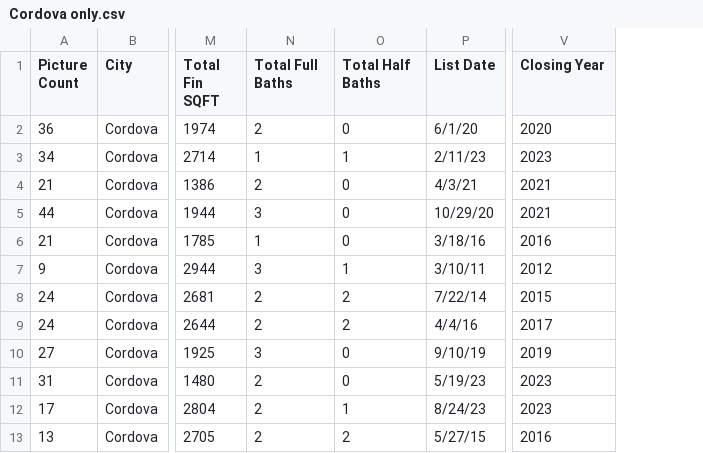
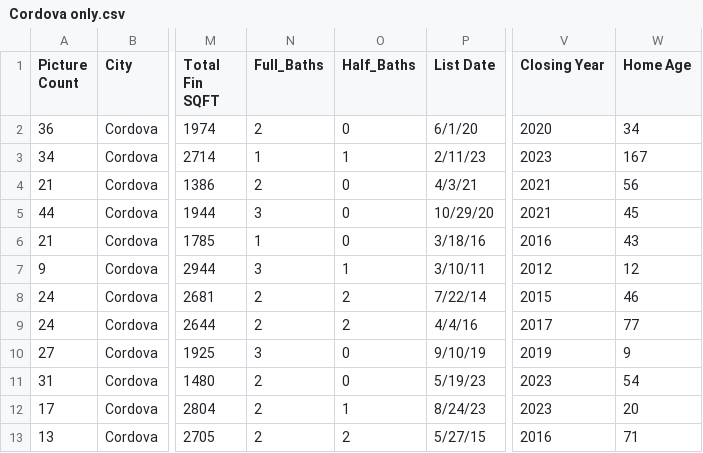
Before and after one commit to torrileigh/property_value_QCJan24, a CSV file: Cordova only.csv, drawn as a sheet; only a part is shown, gaps mark what is left out; the diff names each change by its address in the sheet, - before the commit and + after, or states it on an @@ line.

Commit message:
Add files via upload

```diff
--- a/Cordova only.csv
+++ b/Cordova only.csv
+column W (Home Age), rows 2-13: 34 | 167 | 56 | 45 | 43 | 12 | 46 | 77 | 9 | 54 | 20 | 71
-N1: Total Full Baths
+N1: Full_Baths
-O1: Total Half Baths
+O1: Half_Baths
```
